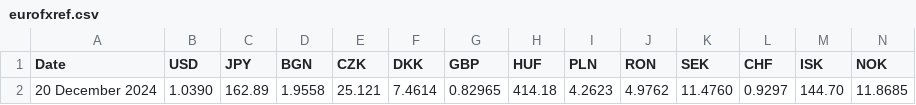
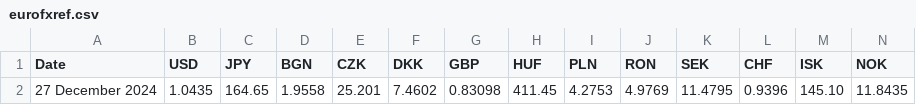
Before and after one commit to alexprengere/currencyconverter, a CSV file: currency_converter/eurofxref.csv, drawn as a sheet; only a part is shown; removed rows and columns are numbered as before the commit, all else as after; rows hold the shown columns only; the diff names each change by its address in the sheet, - before the commit and + after, or states it on an @@ line.

Commit message:
Update data

```diff
--- a/currency_converter/eurofxref.csv
+++ b/currency_converter/eurofxref.csv
-row 2: 20 December 2024 | 1.0390 | 162.89 | 1.9558 | 25.121 | 7.4614 | 0.82965 | 414.18 | 4.2623 | 4.9762 | 11.4760 | 0.9297 | 144.70 | 11.8685
+row 2: 27 December 2024 | 1.0435 | 164.65 | 1.9558 | 25.201 | 7.4602 | 0.83098 | 411.45 | 4.2753 | 4.9769 | 11.4795 | 0.9396 | 145.10 | 11.8435
```
Also changed, not shown: 1 other file.
